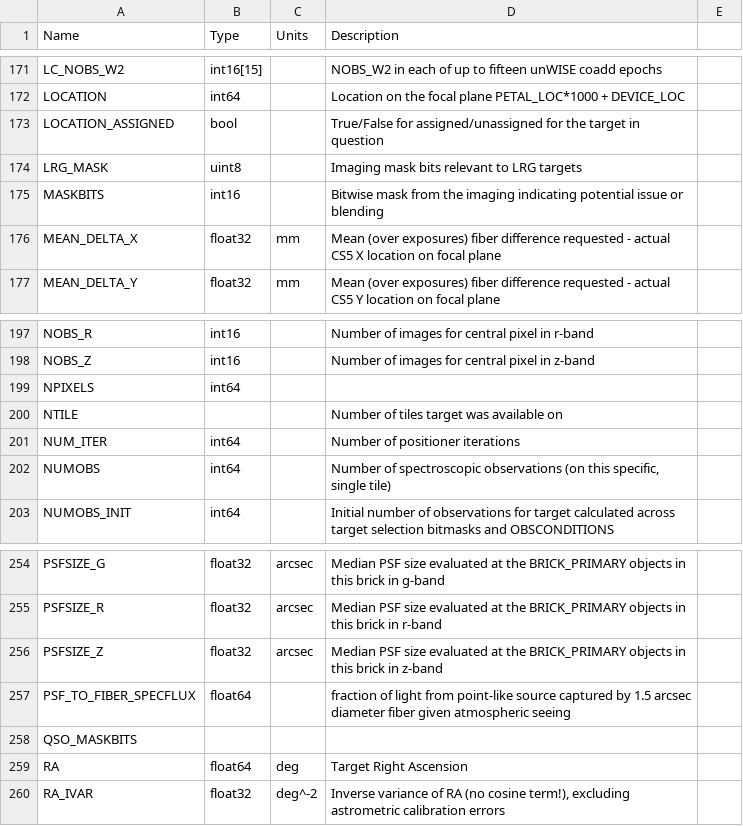
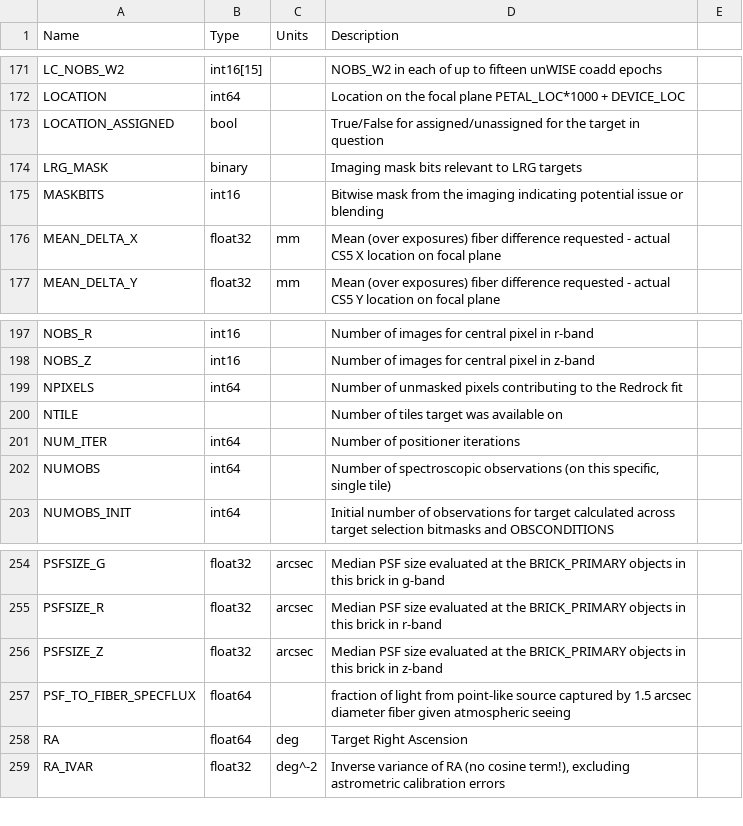
Before and after one commit to desihub/desidatamodel, a CSV file: py/desidatamodel/data/column_descriptions.csv, drawn as a sheet; only a part is shown, gaps mark what is left out; the diff covers the shown part only.

Commit message:
Adding more columns related to LSS. Remove some unused columns that had no description, and solve a minor bug in PROB_OBS column

```diff
--- a/py/desidatamodel/data/column_descriptions.csv
+++ b/py/desidatamodel/data/column_descriptions.csv
@@ -173,3 +173,3 @@ LOCATION,int64,,Location on the focal plane PETAL_LOC*1000 + DEVICE_LOC
 LOCATION_ASSIGNED,bool,,True/False for assigned/unassigned for the target in question
-LRG_MASK,uint8,,Imaging mask bits relevant to LRG targets
+LRG_MASK,binary,,Imaging mask bits relevant to LRG targets
 MASKBITS,int16,,Bitwise mask from the imaging indicating potential issue or blending
@@ -198,3 +198,3 @@ NOBS_R,int16,,Number of images for central pixel in r-band
 NOBS_Z,int16,,Number of images for central pixel in z-band
-NPIXELS,int64,,
+NPIXELS,int64,,Number of unmasked pixels contributing to the Redrock fit
 NTILE,,,Number of tiles target was available on
@@ -257,3 +257,2 @@ PSFSIZE_Z,float32,arcsec,Median PSF size evaluated at the BRICK_PRIMARY objects
 PSF_TO_FIBER_SPECFLUX,float64,,fraction of light from point-like source captured by 1.5 arcsec diameter fiber given atmospheric seeing
-QSO_MASKBITS,,,
 RA,float64,deg,Target Right Ascension
```
Also changed, not shown: 2 added rows, 4 removed rows and 2 edited cells elsewhere in this file.
